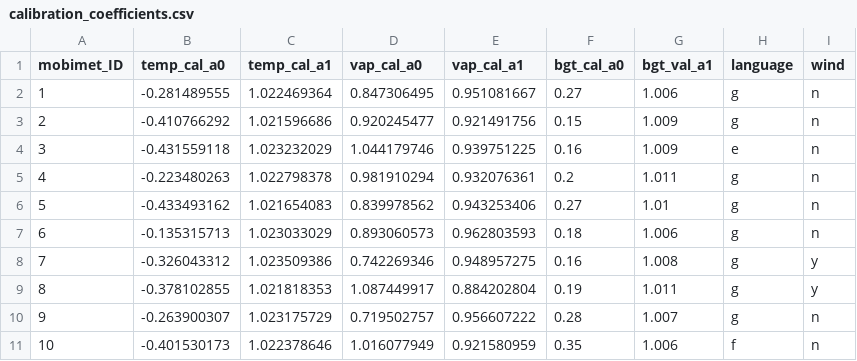
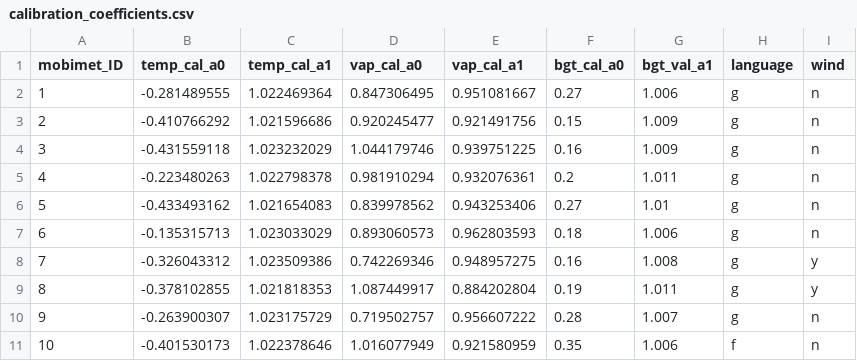
Before and after one commit to markus1203/MoBiMet_update, a CSV file: calibration_coefficients.csv, drawn as a sheet; only a part is shown.

Commit message:
Update calibration_coefficients.csv

```diff
--- a/calibration_coefficients.csv
+++ b/calibration_coefficients.csv
@@ -3,3 +3,3 @@ mobimet_ID, temp_cal_a0, temp_cal_a1, vap_cal_a0, vap_cal_a1, bgt_cal_a0, bgt_va
 2,-0.410766292,1.021596686,0.920245477,0.921491756,0.15,1.009,g,n,
-3,-0.431559118,1.023232029,1.044179746,0.939751225,0.16,1.009,e,n,
+3,-0.431559118,1.023232029,1.044179746,0.939751225,0.16,1.009,g,n,
 4,-0.223480263,1.022798378,0.981910294,0.932076361,0.2,1.011,g,n,
```
